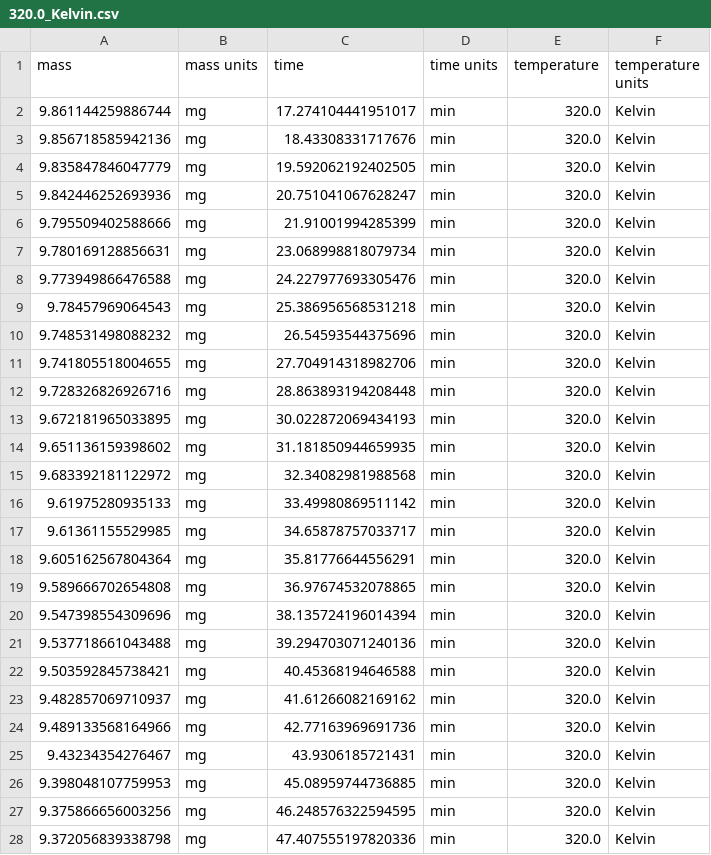
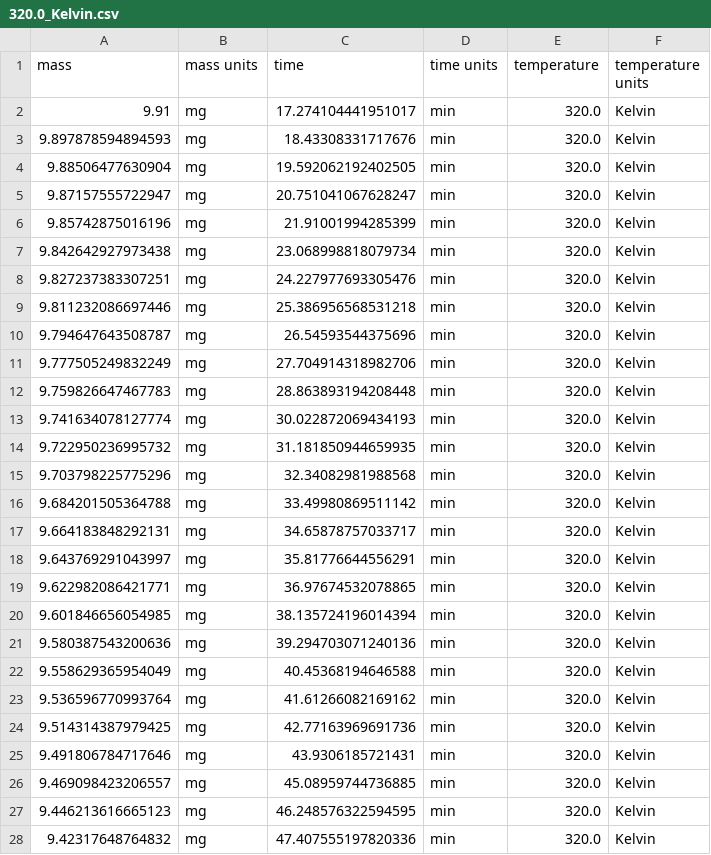
Before and after one commit to vasilogi/solid-kinetics, a CSV file: data/320.0_Kelvin.csv, drawn as a sheet; only a part is shown; the diff covers the shown part only.

```diff
--- a/data/320.0_Kelvin.csv
+++ b/data/320.0_Kelvin.csv
@@ -1,28 +1,28 @@
 mass,mass units,time,time units,temperature,temperature units
-9.861144259886744,mg,17.274104441951017,min,320.0,Kelvin
-9.856718585942136,mg,18.43308331717676,min,320.0,Kelvin
-9.835847846047779,mg,19.592062192402505,min,320.0,Kelvin
-9.842446252693936,mg,20.751041067628247,min,320.0,Kelvin
-9.795509402588666,mg,21.91001994285399,min,320.0,Kelvin
-9.780169128856631,mg,23.068998818079734,min,320.0,Kelvin
-9.773949866476588,mg,24.227977693305476,min,320.0,Kelvin
-9.78457969064543,mg,25.386956568531218,min,320.0,Kelvin
-9.748531498088232,mg,26.54593544375696,min,320.0,Kelvin
-9.741805518004655,mg,27.704914318982706,min,320.0,Kelvin
-9.728326826926716,mg,28.863893194208448,min,320.0,Kelvin
-9.672181965033895,mg,30.022872069434193,min,320.0,Kelvin
-9.651136159398602,mg,31.181850944659935,min,320.0,Kelvin
-9.683392181122972,mg,32.34082981988568,min,320.0,Kelvin
-9.61975280935133,mg,33.49980869511142,min,320.0,Kelvin
-9.61361155529985,mg,34.65878757033717,min,320.0,Kelvin
-9.605162567804364,mg,35.81776644556291,min,320.0,Kelvin
-9.589666702654808,mg,36.97674532078865,min,320.0,Kelvin
-9.547398554309696,mg,38.135724196014394,min,320.0,Kelvin
-9.537718661043488,mg,39.294703071240136,min,320.0,Kelvin
-9.503592845738421,mg,40.45368194646588,min,320.0,Kelvin
-9.482857069710937,mg,41.61266082169162,min,320.0,Kelvin
-9.489133568164966,mg,42.77163969691736,min,320.0,Kelvin
-9.43234354276467,mg,43.9306185721431,min,320.0,Kelvin
-9.398048107759953,mg,45.08959744736885,min,320.0,Kelvin
-9.375866656003256,mg,46.248576322594595,min,320.0,Kelvin
-9.372056839338798,mg,47.407555197820336,min,320.0,Kelvin
+9.91,mg,17.274104441951017,min,320.0,Kelvin
+9.897878594894593,mg,18.43308331717676,min,320.0,Kelvin
+9.88506477630904,mg,19.592062192402505,min,320.0,Kelvin
+9.87157555722947,mg,20.751041067628247,min,320.0,Kelvin
+9.85742875016196,mg,21.91001994285399,min,320.0,Kelvin
+9.842642927973438,mg,23.068998818079734,min,320.0,Kelvin
+9.827237383307251,mg,24.227977693305476,min,320.0,Kelvin
+9.811232086697446,mg,25.386956568531218,min,320.0,Kelvin
+9.794647643508787,mg,26.54593544375696,min,320.0,Kelvin
+9.777505249832249,mg,27.704914318982706,min,320.0,Kelvin
+9.759826647467783,mg,28.863893194208448,min,320.0,Kelvin
+9.741634078127774,mg,30.022872069434193,min,320.0,Kelvin
+9.722950236995732,mg,31.181850944659935,min,320.0,Kelvin
+9.703798225775296,mg,32.34082981988568,min,320.0,Kelvin
+9.684201505364788,mg,33.49980869511142,min,320.0,Kelvin
+9.664183848292131,mg,34.65878757033717,min,320.0,Kelvin
+9.643769291043997,mg,35.81776644556291,min,320.0,Kelvin
+9.622982086421771,mg,36.97674532078865,min,320.0,Kelvin
+9.601846656054985,mg,38.135724196014394,min,320.0,Kelvin
+9.580387543200636,mg,39.294703071240136,min,320.0,Kelvin
+9.558629365954049,mg,40.45368194646588,min,320.0,Kelvin
+9.536596770993764,mg,41.61266082169162,min,320.0,Kelvin
+9.514314387979425,mg,42.77163969691736,min,320.0,Kelvin
+9.491806784717646,mg,43.9306185721431,min,320.0,Kelvin
+9.469098423206557,mg,45.08959744736885,min,320.0,Kelvin
+9.446213616665123,mg,46.248576322594595,min,320.0,Kelvin
+9.42317648764832,mg,47.407555197820336,min,320.0,Kelvin
```
Also changed, not shown: 73 edited cells elsewhere in this file, data/325.0_Kelvin.csv, data/330.0_Kelvin.csv, 8 other files.
